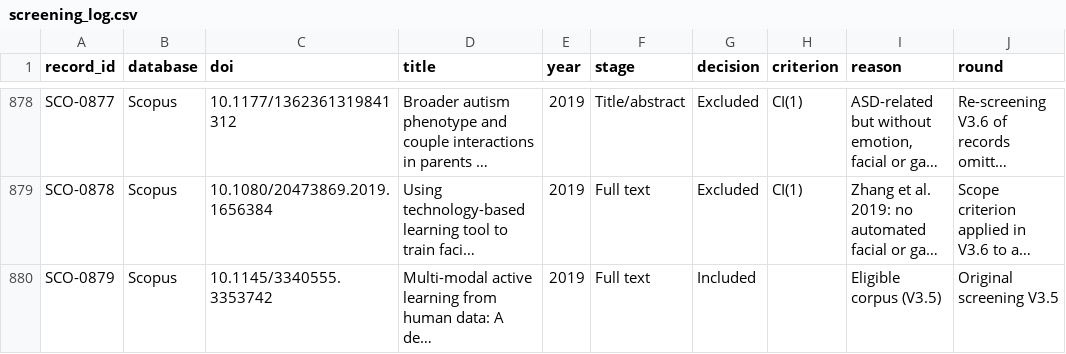
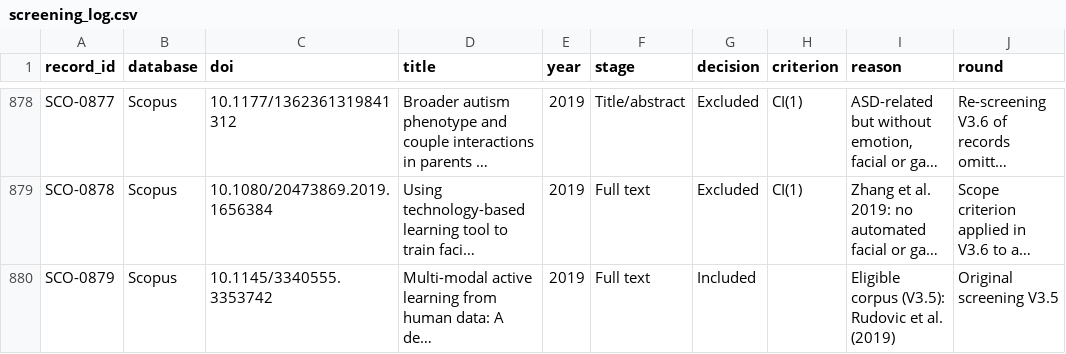
Before and after one commit to Cris223511/systematic-review-data-analysis, a CSV file: data/screening_log.csv, drawn as a sheet; only a part is shown, gaps mark what is left out; long unchanged cells end in …; the diff covers the shown part only; the diff names each change by its address in the sheet, - before the commit and + after, or states it on an @@ line.

```diff
--- a/data/screening_log.csv
+++ b/data/screening_log.csv
-I880 (reason): Eligible corpus (V3.5)
+I880 (reason): Eligible corpus (V3.5): Rudovic et al. (2019)
```
Also changed, not shown: 36 edited cells elsewhere in this file, data/extraction_master.csv, 5 other files.
